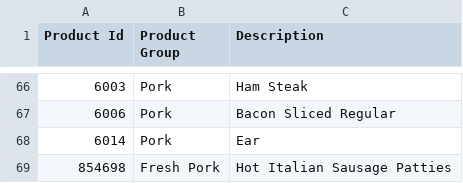
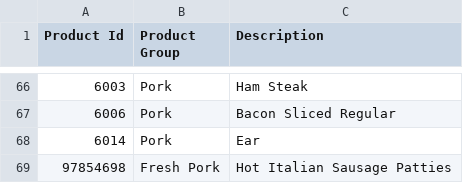
Before and after one commit to macgibbon/SouthTownBarcoding, a CSV file: defaults/defaultProducts.csv, drawn as a sheet; only a part is shown, gaps mark what is left out.

```diff
--- a/defaults/defaultProducts.csv
+++ b/defaults/defaultProducts.csv
@@ -68,2 +68,2 @@ Product Id,Product Group,Description
 "6014","Pork","Ear"
-"854698","Fresh Pork","Hot Italian Sausage Patties"
+"97854698","Fresh Pork","Hot Italian Sausage Patties"
```
Also changed, not shown: 5 other files.
